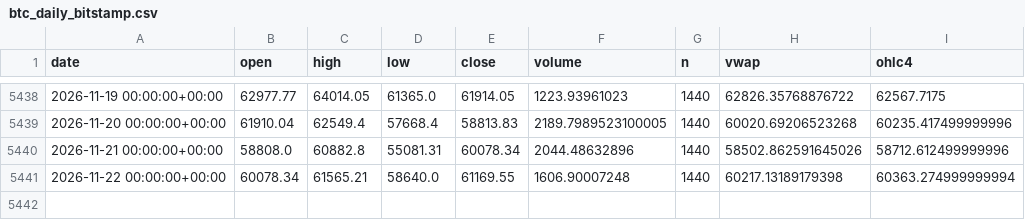
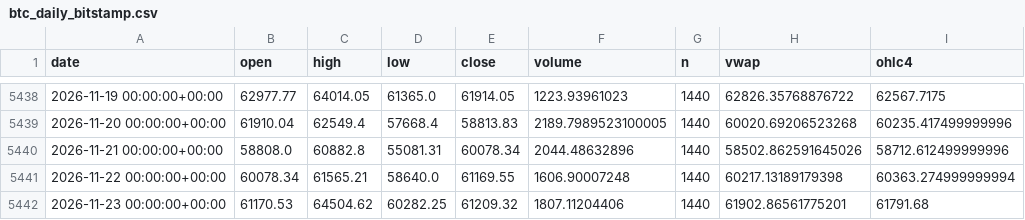
Before and after one commit to tgadelha07/btc, a CSV file: data/btc_daily_bitstamp.csv, drawn as a sheet; only a part is shown, gaps mark what is left out.

```diff
--- a/data/btc_daily_bitstamp.csv
+++ b/data/btc_daily_bitstamp.csv
@@ -5441 +5441,2 @@ date,open,high,low,close,volume,n,vwap,ohlc4
 2026-11-22 00:00:00+00:00,60078.34,61565.21,58640.0,61169.55,1606.90007248,1440,60217.13189179398,60363.274999999994
+2026-11-23 00:00:00+00:00,61170.53,64504.62,60282.25,61209.32,1807.11204406,1440,61902.86561775201,61791.68
```
Also changed, not shown: 3 other files.
